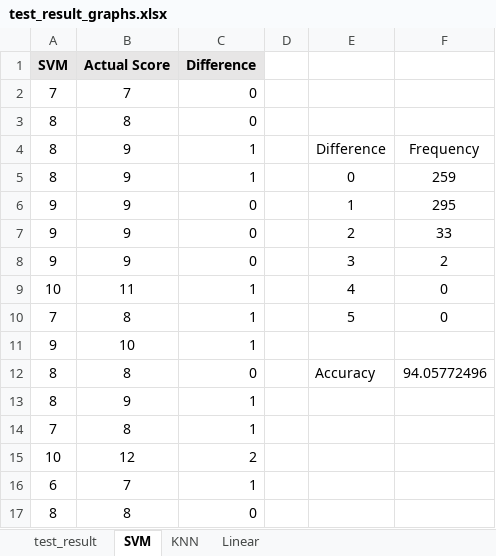
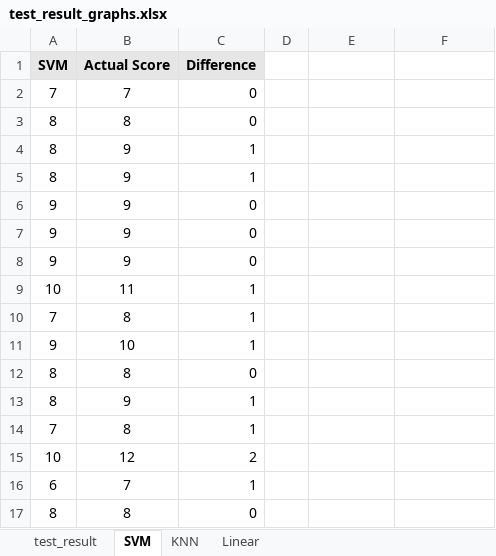
Before and after one commit to ashoka-university/CS309-IR-Monsoon-2017-Off-by-One, an Excel workbook: test_result_graphs.xlsx, sheet SVM, drawn as a sheet; only a part is shown; values as stored, in another font and other column widths than the file's, no borders; charts and pictures not drawn; the diff names each change by its address in the sheet, - before the commit and + after, or states it on an @@ line.

```diff
--- a/test_result_graphs.xlsx (sheet SVM)
+++ b/test_result_graphs.xlsx (sheet SVM)
-E4: Difference
+E4: (empty)
-F4: Frequency
+F4: (empty)
-E5: 0
+E5: (empty)
-F5: 259
+F5: (empty)
-E6: 1
+E6: (empty)
-F6: 295
+F6: (empty)
-E7: 2
+E7: (empty)
-F7: 33
+F7: (empty)
-E8: 3
+E8: (empty)
-F8: 2
+F8: (empty)
-E9: 4
+E9: (empty)
-F9:F10: 0
+F9:F10: (empty)
-E10: 5
+E10: (empty)
-E12: Accuracy
+E12: (empty)
-F12: 94.05772496
+F12: (empty)
```
Also changed, not shown: sheet test_result, sheet KNN, formulas that keep their value, charts or pictures, data_train_graphs.xlsx, 7 other files.
